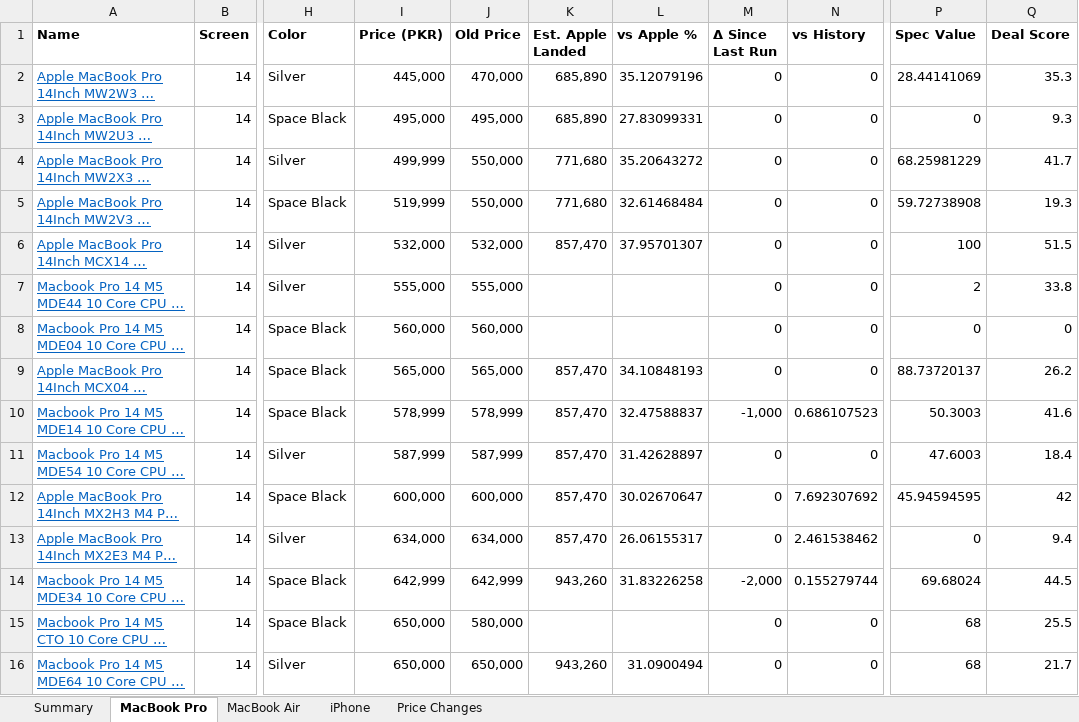
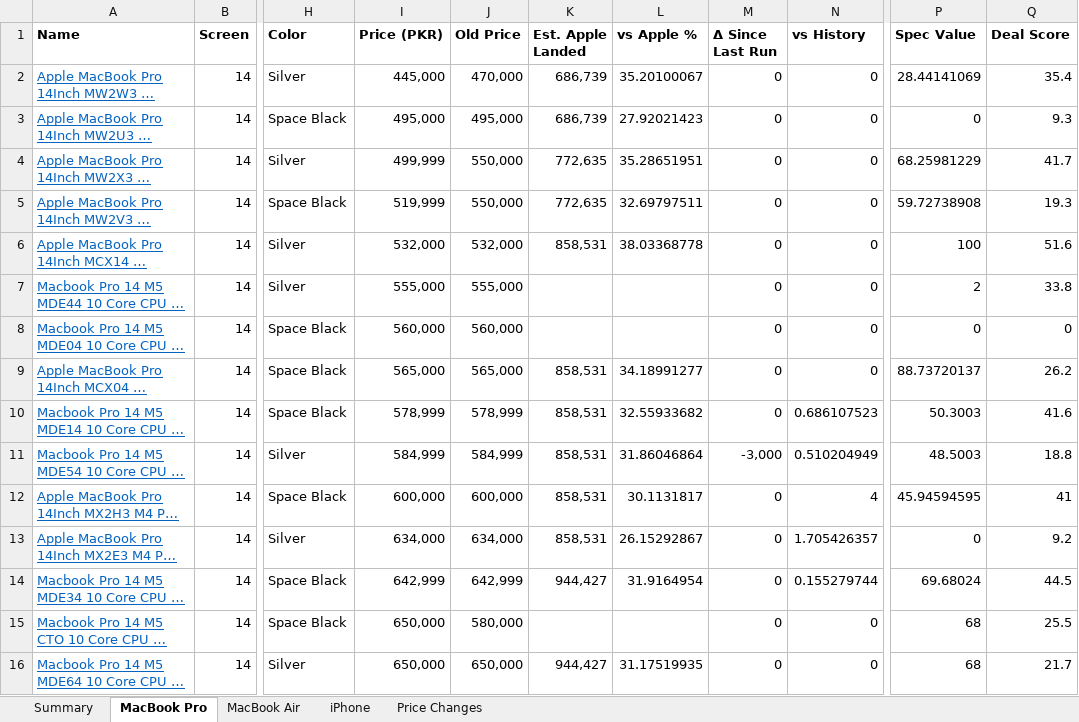
Before and after one commit to MrErrorSan/applemac-pk-tracker, an Excel workbook: web/downloads/applemac-prices.xlsx, sheet MacBook Pro, drawn as a sheet; only a part is shown, gaps mark what is left out; long unchanged cells end in …; values as stored, in another font and other column widths than the file's, no borders; conditional formats not drawn; the diff covers the shown part only; the diff names each change by its address in the sheet, - before the commit and + after, or states it on an @@ line.

```diff
--- a/web/downloads/applemac-prices.xlsx (sheet MacBook Pro)
+++ b/web/downloads/applemac-prices.xlsx (sheet MacBook Pro)
-K2:K3 (Est. Apple Landed): 685,890
+K2:K3 (Est. Apple Landed): 686,739
-L2 (vs Apple %): 35.12079196
+L2 (vs Apple %): 35.20100067
-Q2 (Deal Score): 35.3
+Q2 (Deal Score): 35.4
-L3 (vs Apple %): 27.83099331
+L3 (vs Apple %): 27.92021423
-K4:K5 (Est. Apple Landed): 771,680
+K4:K5 (Est. Apple Landed): 772,635
-L4 (vs Apple %): 35.20643272
+L4 (vs Apple %): 35.28651951
-L5 (vs Apple %): 32.61468484
+L5 (vs Apple %): 32.69797511
-K6 (Est. Apple Landed): 857,470
+K6 (Est. Apple Landed): 858,531
-L6 (vs Apple %): 37.95701307
+L6 (vs Apple %): 38.03368778
-Q6 (Deal Score): 51.5
+Q6 (Deal Score): 51.6
-K9:K13 (Est. Apple Landed): 857,470
+K9:K13 (Est. Apple Landed): 858,531
-L9 (vs Apple %): 34.10848193
+L9 (vs Apple %): 34.18991277
-L10 (vs Apple %): 32.47588837
+L10 (vs Apple %): 32.55933682
-M10 (Δ Since Last Run): -1,000
+M10 (Δ Since Last Run): 0
-I11 (Price (PKR)): 587,999
+I11 (Price (PKR)): 584,999
-J11 (Old Price): 587,999
+J11 (Old Price): 584,999
-L11 (vs Apple %): 31.42628897
+L11 (vs Apple %): 31.86046864
-M11 (Δ Since Last Run): 0
+M11 (Δ Since Last Run): -3,000
-N11 (vs History): 0
+N11 (vs History): 0.510204949
-P11 (Spec Value): 47.6003
+P11 (Spec Value): 48.5003
-Q11 (Deal Score): 18.4
+Q11 (Deal Score): 18.8
-L12 (vs Apple %): 30.02670647
+L12 (vs Apple %): 30.1131817
-N12 (vs History): 7.692307692
+N12 (vs History): 4
-Q12 (Deal Score): 42
+Q12 (Deal Score): 41
-L13 (vs Apple %): 26.06155317
+L13 (vs Apple %): 26.15292867
-N13 (vs History): 2.461538462
+N13 (vs History): 1.705426357
-Q13 (Deal Score): 9.4
+Q13 (Deal Score): 9.2
-K14 (Est. Apple Landed): 943,260
+K14 (Est. Apple Landed): 944,427
-L14 (vs Apple %): 31.83226258
+L14 (vs Apple %): 31.9164954
-M14 (Δ Since Last Run): -2,000
+M14 (Δ Since Last Run): 0
-K16 (Est. Apple Landed): 943,260
+K16 (Est. Apple Landed): 944,427
-L16 (vs Apple %): 31.0900494
+L16 (vs Apple %): 31.17519935
```
Also changed, not shown: 201 edited cells elsewhere in this sheet, sheet Price Changes, sheet MacBook Air, sheet iPhone, sheet Summary, 7 other files.
